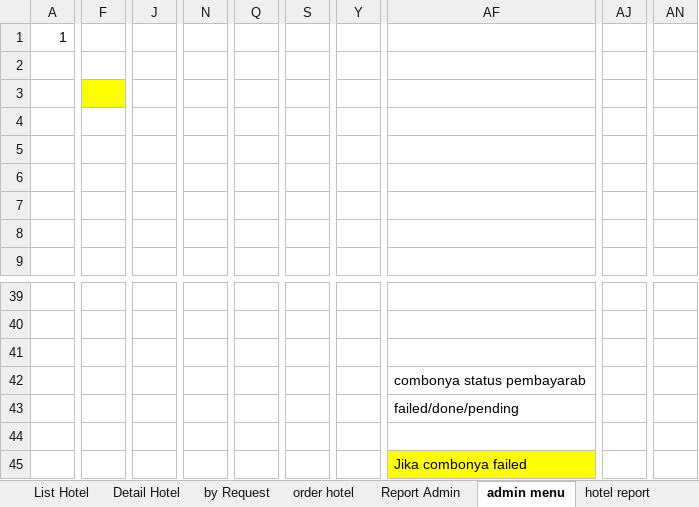
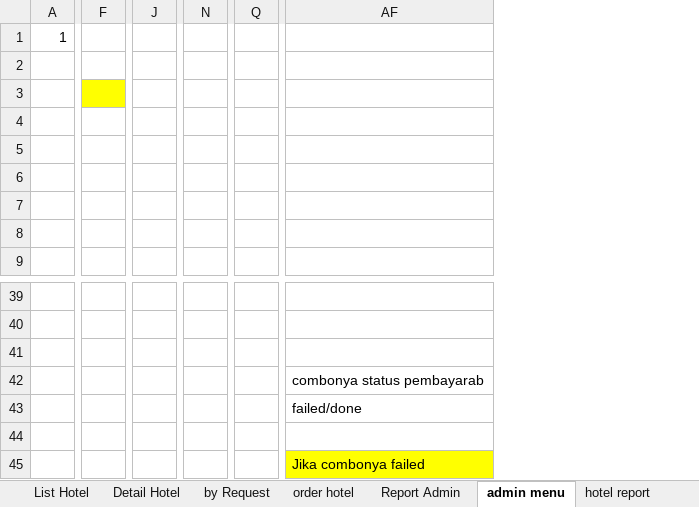
Before and after one commit to loztzero/hotelloca, an Excel workbook: document/spec.xlsx, sheet admin menu, drawn as a sheet; only a part is shown, gaps mark what is left out; values as stored, in another font and other column widths than the file's, no borders; removed rows and columns are numbered as before the commit, all else as after; the diff covers the shown part only; the diff names each change by its address in the sheet, - before the commit and + after, or states it on an @@ line.

Commit message:
spec halaman konfirmasi pembyaran

```diff
--- a/document/spec.xlsx (sheet admin menu)
+++ b/document/spec.xlsx (sheet admin menu)
-column F, empty
+column F, empty
-column J, empty
+column J, empty
-column N, empty
+column N, empty
-column Q, empty
+column Q, empty
-column S, empty
-column Y, empty
-column AJ, empty
-column AN, empty
-AF43: failed/done/pending
+AF43: failed/done
```
Also changed, not shown: 59 removed rows, 3 added columns and 1 removed column elsewhere in this sheet, sheet Report Admin.
